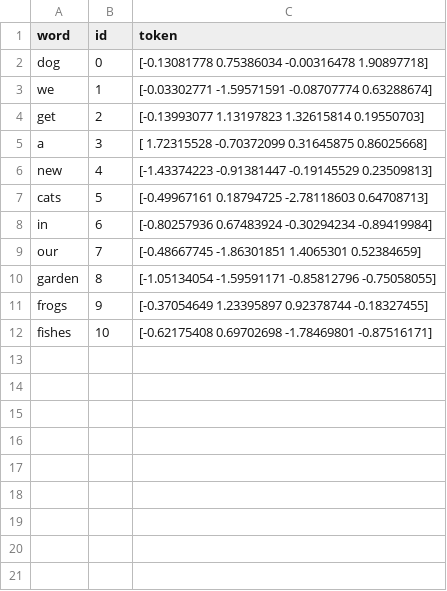
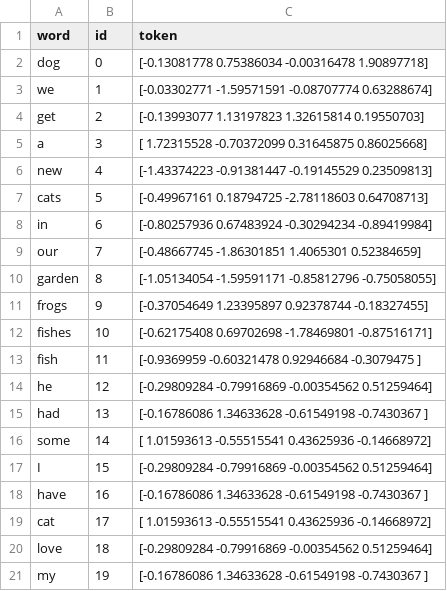
Before and after one commit to thenWhatNO/do_Not, a CSV file: tokens.csv, drawn as a sheet; the diff names each change by its address in the sheet, - before the commit and + after, or states it on an @@ line.

```diff
--- a/tokens.csv
+++ b/tokens.csv
+row 13: fish | 11 | [-0.9369959 -0.60321478 0.92946684 -0.3079475 ]
+row 14: he | 12 | [-0.29809284 -0.79916869 -0.00354562 0.51259464]
+row 15: had | 13 | [-0.16786086 1.34633628 -0.61549198 -0.7430367 ]
+row 16: some | 14 | [ 1.01593613 -0.55515541 0.43625936 -0.14668972]
+row 17: I | 15 | [-0.29809284 -0.79916869 -0.00354562 0.51259464]
+row 18: have | 16 | [-0.16786086 1.34633628 -0.61549198 -0.7430367 ]
+row 19: cat | 17 | [ 1.01593613 -0.55515541 0.43625936 -0.14668972]
+row 20: love | 18 | [-0.29809284 -0.79916869 -0.00354562 0.51259464]
+row 21: my | 19 | [-0.16786086 1.34633628 -0.61549198 -0.7430367 ]
```
Also changed, not shown: 3 other files.
